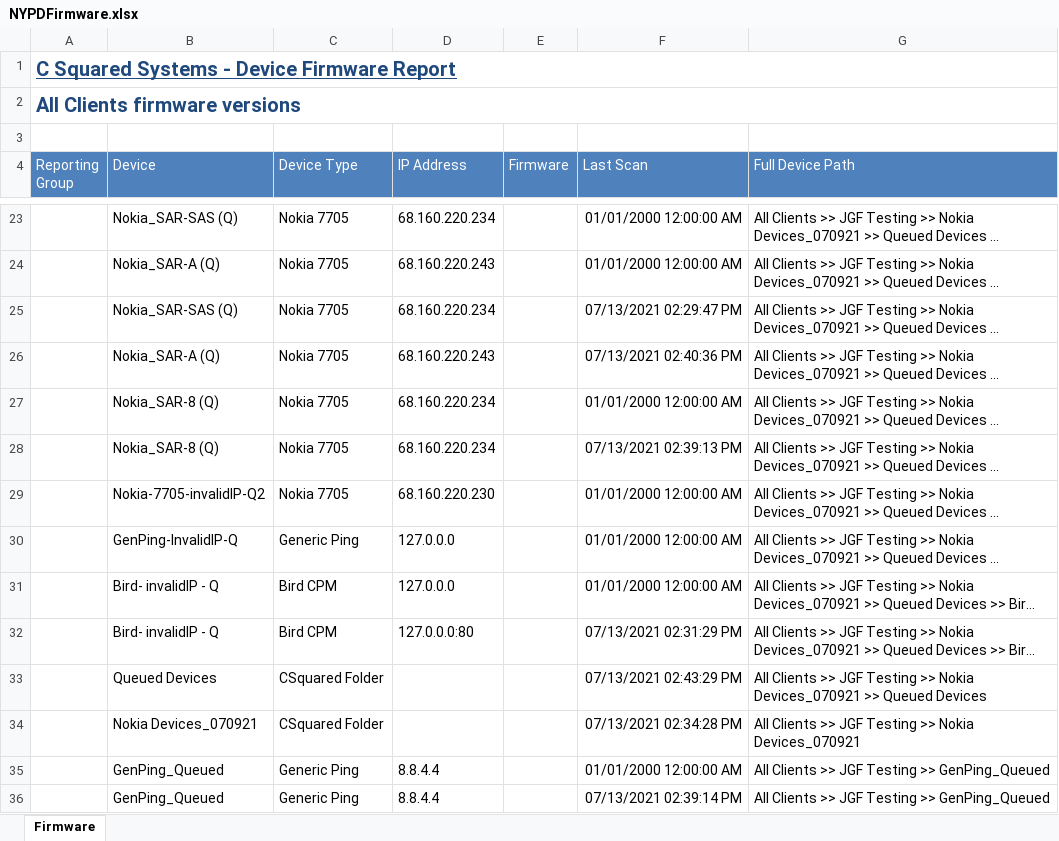
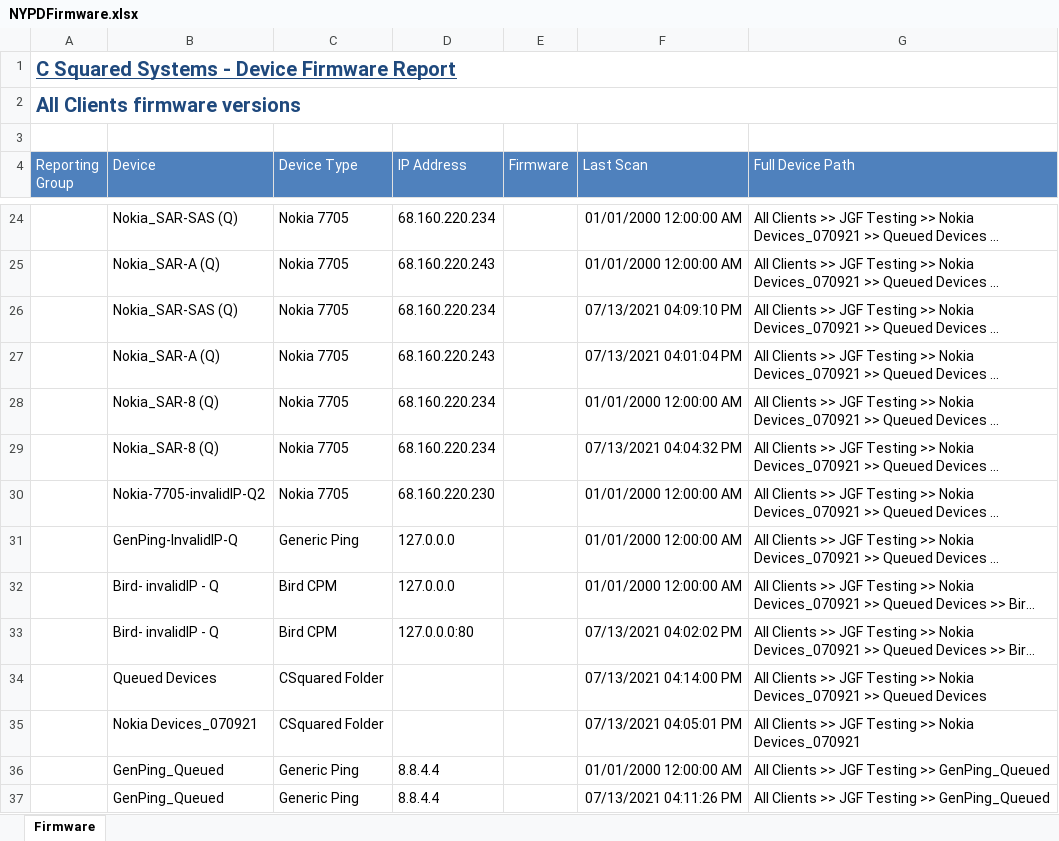
Before and after one commit to sjh1033/Project1, an Excel workbook: cypress/downloads/NYPDFirmware.xlsx, sheet Firmware, drawn as a sheet; only a part is shown, gaps mark what is left out; long unchanged cells end in …; values as stored, in another font and other column widths than the file's, no borders; addresses are those after the commit; the diff covers the shown part only; the diff names each change by its address in the sheet, - before the commit and + after, or states it on an @@ line.

```diff
--- a/cypress/downloads/NYPDFirmware.xlsx (sheet Firmware)
+++ b/cypress/downloads/NYPDFirmware.xlsx (sheet Firmware)
-F26 (Last Scan): 07/13/2021 02:29:47 PM
+F26 (Last Scan): 07/13/2021 04:09:10 PM
-F27 (Last Scan): 07/13/2021 02:40:36 PM
+F27 (Last Scan): 07/13/2021 04:01:04 PM
-F29 (Last Scan): 07/13/2021 02:39:13 PM
+F29 (Last Scan): 07/13/2021 04:04:32 PM
-F33 (Last Scan): 07/13/2021 02:31:29 PM
+F33 (Last Scan): 07/13/2021 04:02:02 PM
-F34 (Last Scan): 07/13/2021 02:43:29 PM
+F34 (Last Scan): 07/13/2021 04:14:00 PM
-F35 (Last Scan): 07/13/2021 02:34:28 PM
+F35 (Last Scan): 07/13/2021 04:05:01 PM
-F37 (Last Scan): 07/13/2021 02:39:14 PM
+F37 (Last Scan): 07/13/2021 04:11:26 PM
```
Also changed, not shown: 3 added rows and 63 edited cells elsewhere in this sheet, 2 other files.
